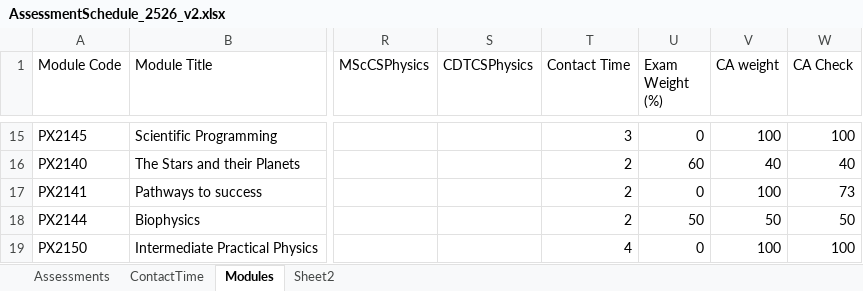
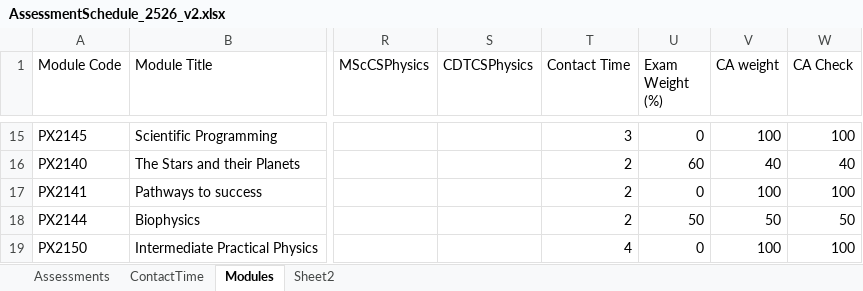
Before and after one commit to chrisnorth/workload-model, an Excel workbook: AssessmentSchedule_2526_v2.xlsx, sheet Modules, drawn as a sheet; only a part is shown, gaps mark what is left out; values as stored, in another font and other column widths than the file's, no borders; conditional formats and table styles not drawn; the diff names each change by its address in the sheet, - before the commit and + after, or states it on an @@ line.

```diff
--- a/AssessmentSchedule_2526_v2.xlsx (sheet Modules)
+++ b/AssessmentSchedule_2526_v2.xlsx (sheet Modules)
-W17 (CA Check): 73
+W17 (CA Check): 100
```
Also changed, not shown: sheet Assessments, sheet Sheet2.
